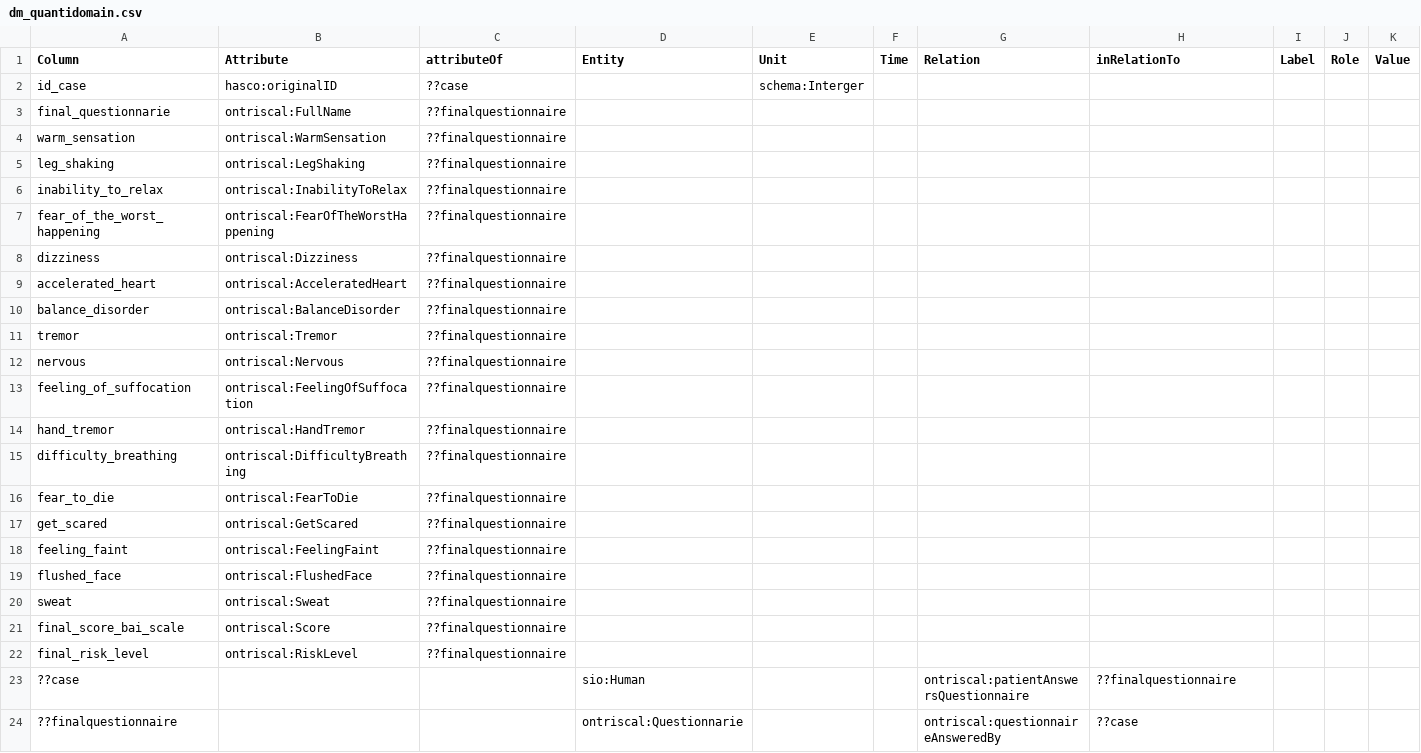
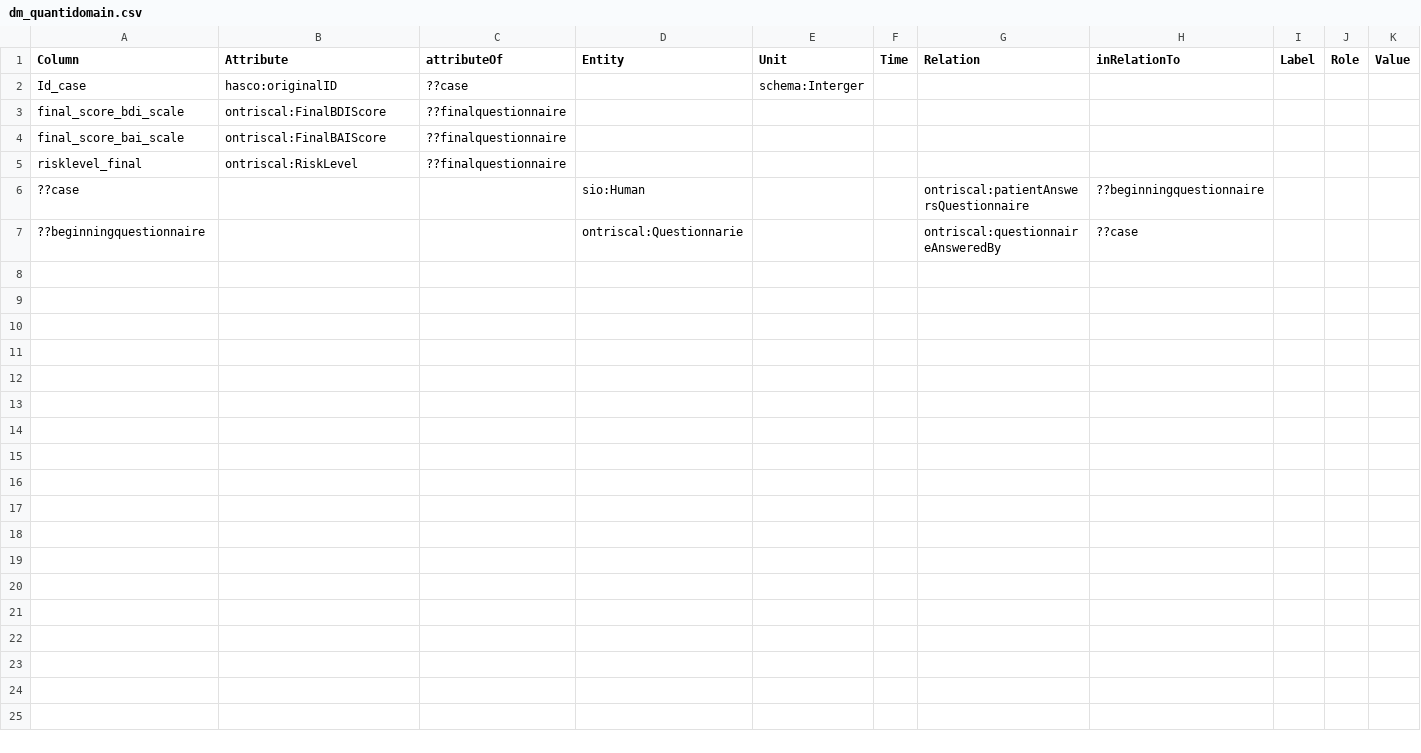
Before and after one commit to evaldo/homogenise, a CSV file: sddquantifinal/input/DM/dm_quantidomain.csv, drawn as a sheet; only a part is shown; removed rows and columns are numbered as before the commit, all else as after; rows hold the shown columns only; the diff names each change by its address in the sheet, - before the commit and + after, or states it on an @@ line.

Commit message:
Atualização dos grafos quali-quanti, datasets e DMs

```diff
--- a/sddquantifinal/input/DM/dm_quantidomain.csv
+++ b/sddquantifinal/input/DM/dm_quantidomain.csv
-A2 (Column): id_case
+A2 (Column): Id_case
-row 3: final_questionnarie | ontriscal:FullName | ??finalquestionnaire
-row 4: warm_sensation | ontriscal:WarmSensation | ??finalquestionnaire
-row 5: leg_shaking | ontriscal:LegShaking | ??finalquestionnaire
-row 6: inability_to_relax | ontriscal:InabilityToRelax | ??finalquestionnaire
-row 7: fear_of_the_worst_happening | ontriscal:FearOfTheWorstHappening | ??finalquestionnaire
-row 8: dizziness | ontriscal:Dizziness | ??finalquestionnaire
-row 9: accelerated_heart | ontriscal:AcceleratedHeart | ??finalquestionnaire
-A3 (Column): balance_disorder
+A3 (Column): final_score_bdi_scale
-B3 (Attribute): ontriscal:BalanceDisorder
+B3 (Attribute): ontriscal:FinalBDIScore
-row 11: tremor | ontriscal:Tremor | ??finalquestionnaire
-row 12: nervous | ontriscal:Nervous | ??finalquestionnaire
-row 13: feeling_of_suffocation | ontriscal:FeelingOfSuffocation | ??finalquestionnaire
-row 14: hand_tremor | ontriscal:HandTremor | ??finalquestionnaire
-row 15: difficulty_breathing | ontriscal:DifficultyBreathing | ??finalquestionnaire
-row 16: fear_to_die | ontriscal:FearToDie | ??finalquestionnaire
-row 17: get_scared | ontriscal:GetScared | ??finalquestionnaire
-row 18: feeling_faint | ontriscal:FeelingFaint | ??finalquestionnaire
-row 19: flushed_face | ontriscal:FlushedFace | ??finalquestionnaire
-row 20: sweat | ontriscal:Sweat | ??finalquestionnaire
-B4 (Attribute): ontriscal:Score
+B4 (Attribute): ontriscal:FinalBAIScore
-A5 (Column): final_risk_level
+A5 (Column): risklevel_final
-H6 (inRelationTo): ??finalquestionnaire
+H6 (inRelationTo): ??beginningquestionnaire
-A7 (Column): ??finalquestionnaire
+A7 (Column): ??beginningquestionnaire
```
Also changed, not shown: sddquali/input/DM/dm_quali.csv, sddqualidomain/input/DM/dm_qualidomain.csv, 17 other files.
